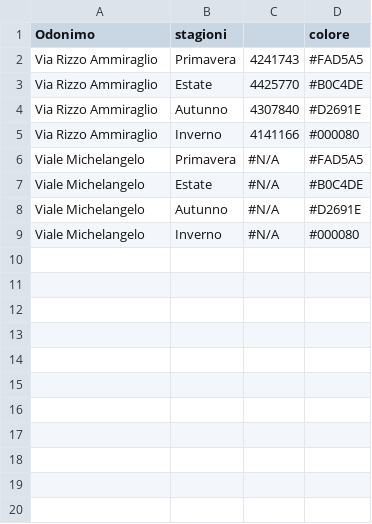
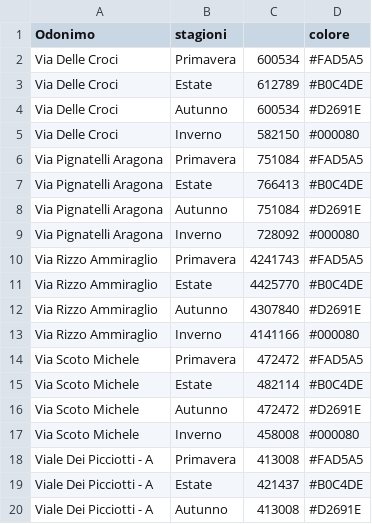
Before and after one commit to PalermoHub/Verde_Urbano, a CSV file: dati/16_tot_foglie.csv, drawn as a sheet; only a part is shown; the diff covers the shown part only.

```diff
--- a/dati/16_tot_foglie.csv
+++ b/dati/16_tot_foglie.csv
@@ -1,2 +1,10 @@
 Odonimo,stagioni,,colore
+Via Delle Croci,Primavera,600534,#FAD5A5
+Via Delle Croci,Estate,612789,#B0C4DE
+Via Delle Croci,Autunno,600534,#D2691E
+Via Delle Croci,Inverno,582150,#000080
+Via Pignatelli Aragona,Primavera,751084,#FAD5A5
+Via Pignatelli Aragona,Estate,766413,#B0C4DE
+Via Pignatelli Aragona,Autunno,751084,#D2691E
+Via Pignatelli Aragona,Inverno,728092,#000080
 Via Rizzo Ammiraglio,Primavera,4241743,#FAD5A5
@@ -5,5 +13,8 @@ Via Rizzo Ammiraglio,Autunno,4307840,#D2691E
 Via Rizzo Ammiraglio,Inverno,4141166,#000080
-Viale Michelangelo,Primavera,#N/A,#FAD5A5
-Viale Michelangelo,Estate,#N/A,#B0C4DE
-Viale Michelangelo,Autunno,#N/A,#D2691E
-Viale Michelangelo,Inverno,#N/A,#000080
+Via Scoto Michele,Primavera,472472,#FAD5A5
+Via Scoto Michele,Estate,482114,#B0C4DE
+Via Scoto Michele,Autunno,472472,#D2691E
+Via Scoto Michele,Inverno,458008,#000080
+Viale Dei Picciotti - A,Primavera,413008,#FAD5A5
+Viale Dei Picciotti - A,Estate,421437,#B0C4DE
+Viale Dei Picciotti - A,Autunno,413008,#D2691E
```
Also changed, not shown: 9 added rows elsewhere in this file, 8 other files.
